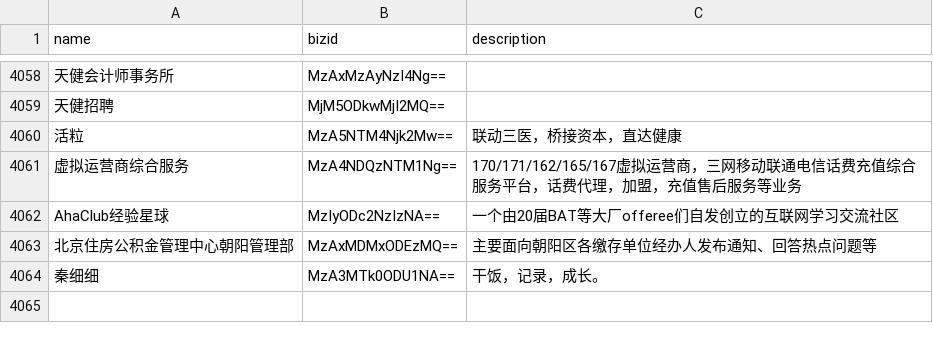
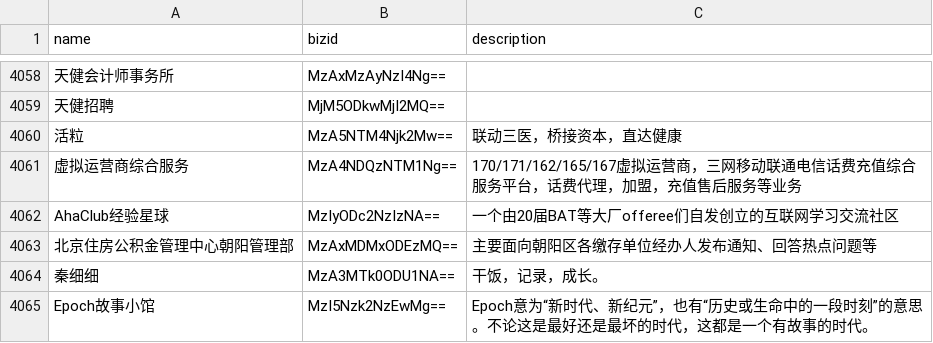
Before and after one commit to hellodword/wechat-feeds, a CSV file: list.csv, drawn as a sheet; only a part is shown, gaps mark what is left out.

```diff
--- a/list.csv
+++ b/list.csv
@@ -4064 +4064,2 @@ AhaClub经验星球,MzIyODc2NzIzNA==,"一个由20届BAT等大厂offeree们自发
 秦细细,MzA3MTk0ODU1NA==,"干饭，记录，成长。"
+Epoch故事小馆,MzI5Nzk2NzEwMg==,"Epoch意为“新时代、新纪元”，也有“历史或生命中的一段时刻”的意思。不论这是最好还是最坏的时代，这都是一个有故事的时代。"
```
